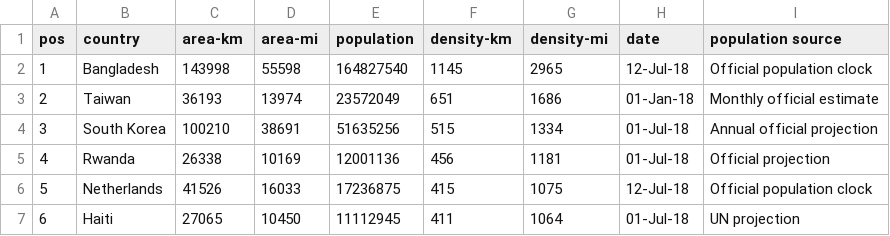
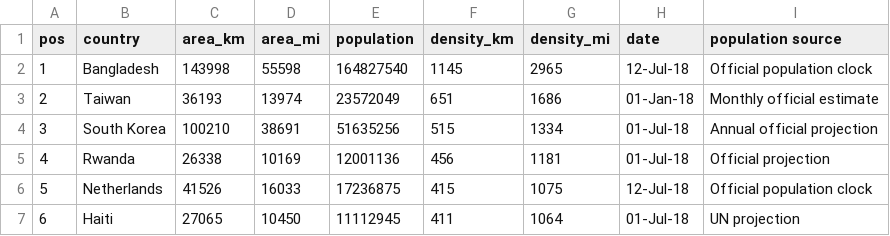
Before and after one commit to myziny/pandas-data, a CSV file: pop-density.csv, drawn as a sheet; only a part is shown.

Commit message:
change - to _(underscore) in header name

```diff
--- a/pop-density.csv
+++ b/pop-density.csv
@@ -1,2 +1,2 @@
-pos,country,area-km,area-mi,population,density-km,density-mi,date,population source
+pos,country,area_km,area_mi,population,density_km,density_mi,date,population source
 1,Bangladesh,143998,55598,164827540,1145,2965,12-Jul-18,Official population clock
```
